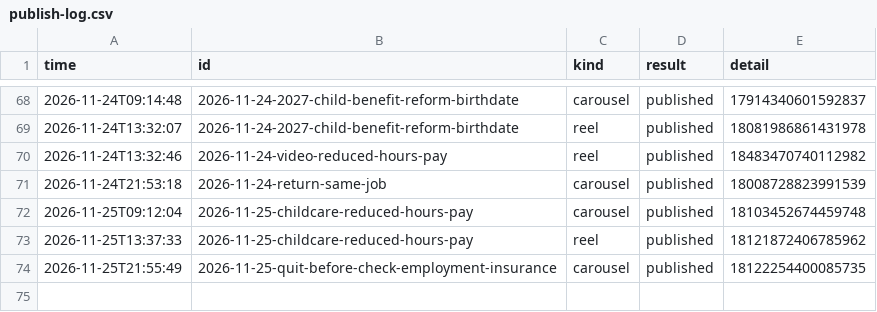
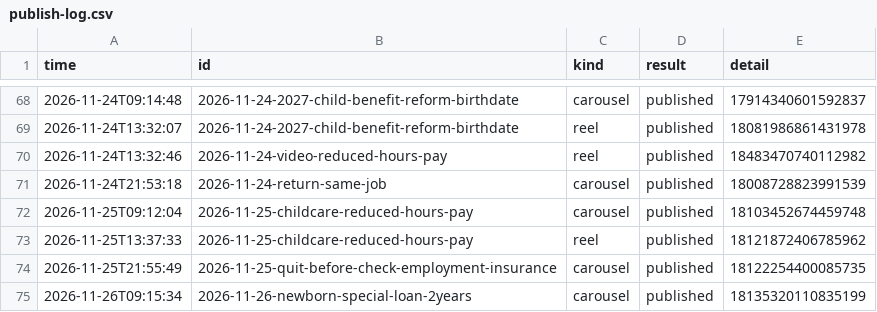
Before and after one commit to lookjsy-dotcom/d280-media, a CSV file: publish-log.csv, drawn as a sheet; only a part is shown, gaps mark what is left out.

```diff
--- a/publish-log.csv
+++ b/publish-log.csv
@@ -74 +74,2 @@ time,id,kind,result,detail
 2026-11-25T21:55:49,2026-11-25-quit-before-check-employment-insurance,carousel,published,18122254400085735
+2026-11-26T09:15:34,2026-11-26-newborn-special-loan-2years,carousel,published,18135320110835199
```
Also changed, not shown: 2 other files.
